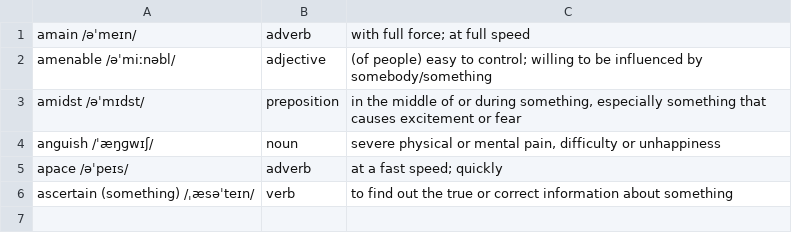
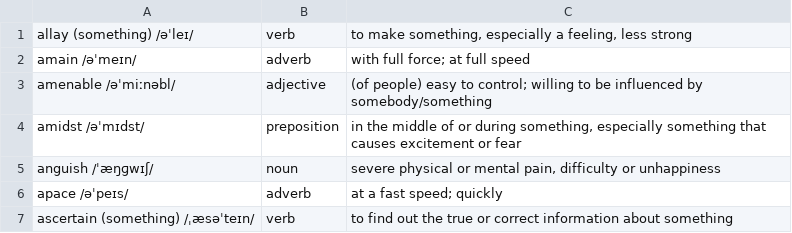
Before and after one commit to man90es/soliloquy, a CSV file: dictionary/a.csv, drawn as a sheet; the diff names each change by its address in the sheet, - before the commit and + after, or states it on an @@ line.

```diff
--- a/dictionary/a.csv
+++ b/dictionary/a.csv
+row 1: allay (something) /əˈleɪ/ | verb | to make something, especially a feeling, less strong
```
Also changed, not shown: dictionary/d.csv, dictionary/e.csv, 6 other files.
